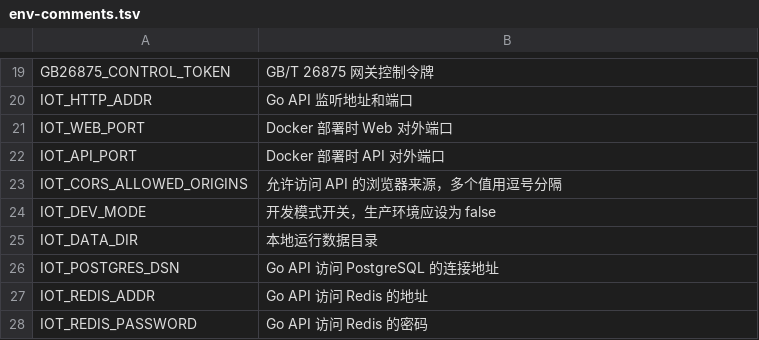
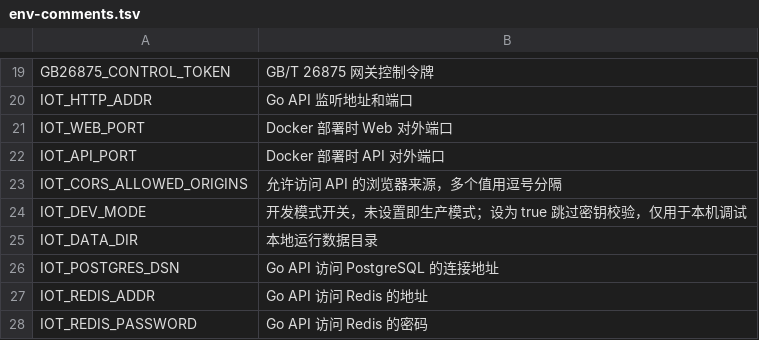
Before and after one commit to Jokerboozp/TorchLink, a TSV file: scripts/lib/env-comments.tsv, drawn as a sheet; only a part is shown, gaps mark what is left out.

```diff
--- a/scripts/lib/env-comments.tsv
+++ b/scripts/lib/env-comments.tsv
@@ -23,3 +23,3 @@ IOT_API_PORT	Docker 部署时 API 对外端口
 IOT_CORS_ALLOWED_ORIGINS	允许访问 API 的浏览器来源，多个值用逗号分隔
-IOT_DEV_MODE	开发模式开关，生产环境应设为 false
+IOT_DEV_MODE	开发模式开关，未设置即生产模式；设为 true 跳过密钥校验，仅用于本机调试
 IOT_DATA_DIR	本地运行数据目录
```
Also changed, not shown: 3 other files.
